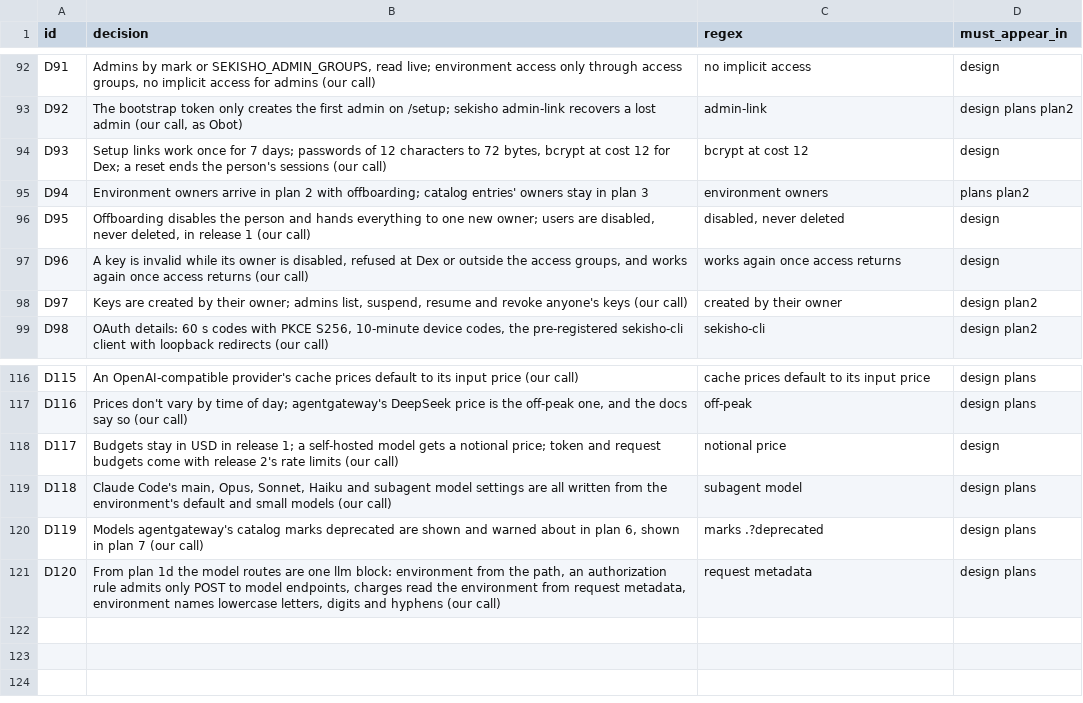
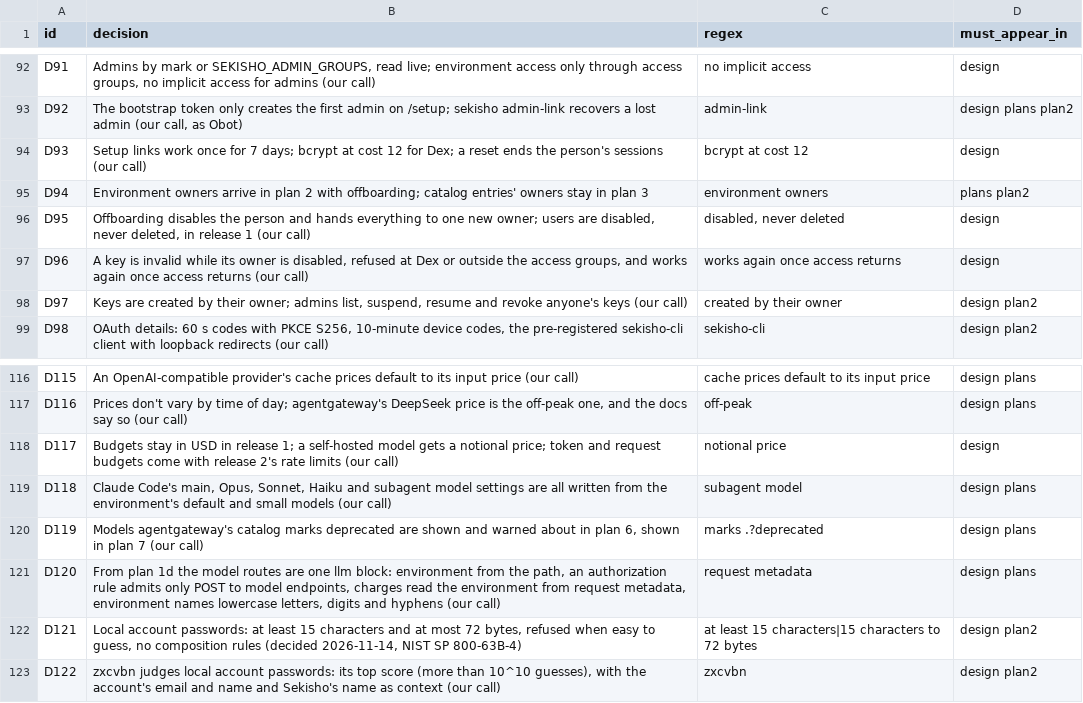
Before and after one commit to arindamchoudhury/sekisho, a TSV file: .claude/skills/auditing-sekisho-docs/decisions.tsv, drawn as a sheet; only a part is shown, gaps mark what is left out.

```diff
--- a/.claude/skills/auditing-sekisho-docs/decisions.tsv
+++ b/.claude/skills/auditing-sekisho-docs/decisions.tsv
@@ -93,3 +93,3 @@ D91	Admins by mark or SEKISHO_ADMIN_GROUPS, read live; environment access only t
 D92	The bootstrap token only creates the first admin on /setup; sekisho admin-link recovers a lost admin (our call, as Obot)	admin-link	design plans plan2
-D93	Setup links work once for 7 days; passwords of 12 characters to 72 bytes, bcrypt at cost 12 for Dex; a reset ends the person's sessions (our call)	bcrypt at cost 12	design
+D93	Setup links work once for 7 days; bcrypt at cost 12 for Dex; a reset ends the person's sessions (our call)	bcrypt at cost 12	design
 D94	Environment owners arrive in plan 2 with offboarding; catalog entries' owners stay in plan 3	environment owners	plans plan2
@@ -121 +121,3 @@ D119	Models agentgateway's catalog marks deprecated are shown and warned about i
 D120	From plan 1d the model routes are one llm block: environment from the path, an authorization rule admits only POST to model endpoints, charges read the environment from request metadata, environment names lowercase letters, digits and hyphens (our call)	request metadata	design plans
+D121	Local account passwords: at least 15 characters and at most 72 bytes, refused when easy to guess, no composition rules (decided 2026-11-14, NIST SP 800-63B-4)	at least 15 characters|15 characters to 72 bytes	design plan2
+D122	zxcvbn judges local account passwords: its top score (more than 10^10 guesses), with the account's email and name and Sekisho's name as context (our call)	zxcvbn	design plan2
```
